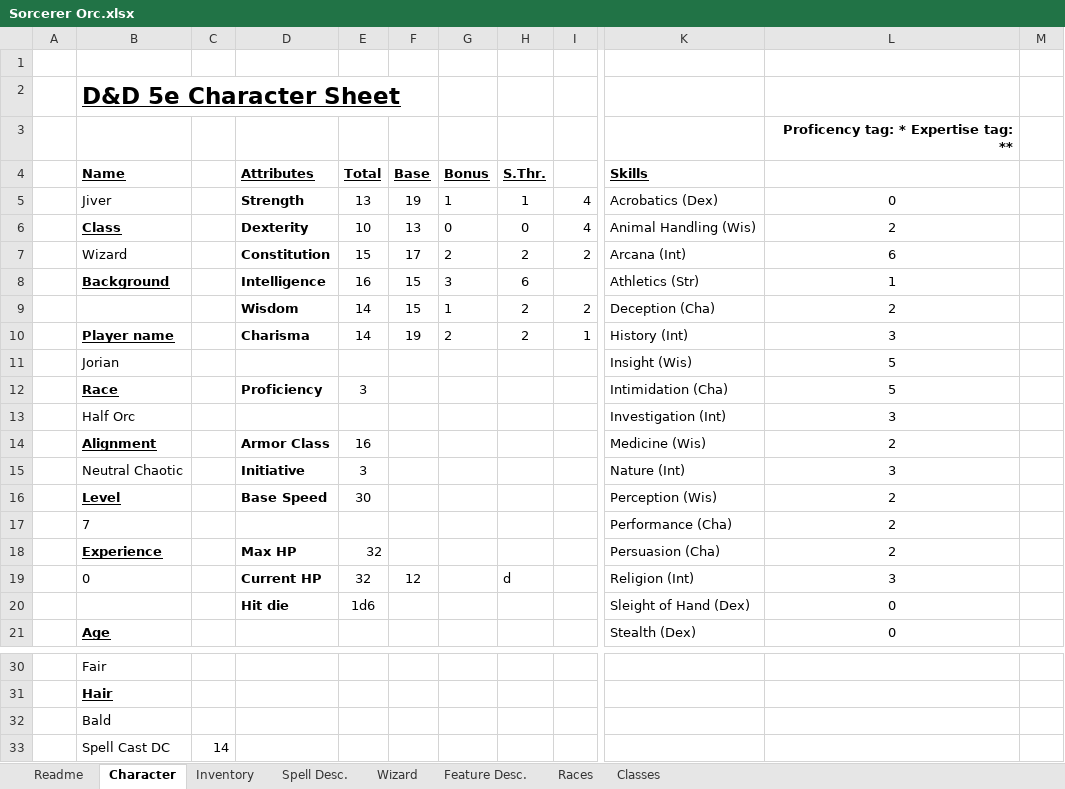
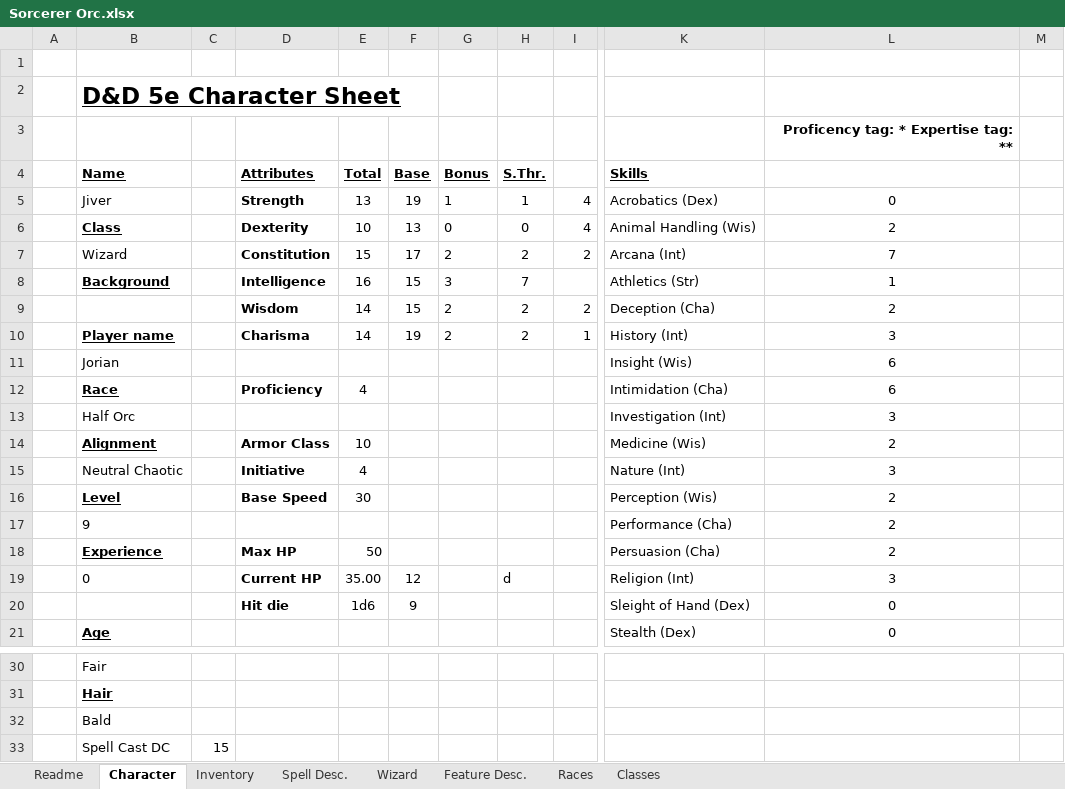
Before and after one commit to Jbruslind/PersonalProjects, an Excel workbook: DND/Sorcerer Orc.xlsx, sheet Character, drawn as a sheet; only a part is shown, gaps mark what is left out; values as stored, in another font and other column widths than the file's, no borders; charts and pictures not drawn; the diff names each change by its address in the sheet, - before the commit and + after, or states it on an @@ line.

```diff
--- a/DND/Sorcerer Orc.xlsx (sheet Character)
+++ b/DND/Sorcerer Orc.xlsx (sheet Character)
-L7: 6
+L7: 7
-H8 (S.Thr.): 6
+H8 (S.Thr.): 7
-G9 (Bonus): 1
+G9 (Bonus): 2
-L11:L12: 5
+L11:L12: 6
-E12 (Total): 3
+E12 (Total): 4
-E14 (Total): 16
+E14 (Total): 10
-E15 (Total): 3
+E15 (Total): 4
-B17 (Name): 7
+B17 (Name): 9
-E18 (Total): 32
+E18 (Total): 50
-E19 (Total): 32
+E19 (Total): 35.00
-F20 (Base): (empty)
+F20 (Base): 9
-C33: 14
+C33: 15
```
Also changed, not shown: sheet Wizard, formulas that keep their value.
